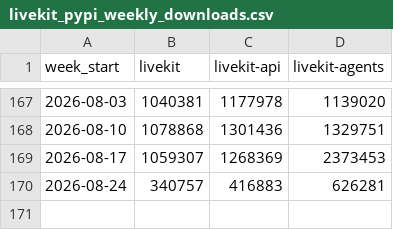
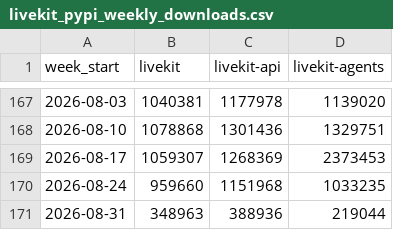
Before and after one commit to zheminlin266/Agora_API_Research, a CSV file: public/data/dev-npm-downloads/Data/livekit_pypi_weekly_downloads.csv, drawn as a sheet; only a part is shown, gaps mark what is left out.

Commit message:
data: refresh developer package downloads
Refresh six npm/PyPI developer download datasets and metadata from upstream sources.

```diff
--- a/public/data/dev-npm-downloads/Data/livekit_pypi_weekly_downloads.csv
+++ b/public/data/dev-npm-downloads/Data/livekit_pypi_weekly_downloads.csv
@@ -169,2 +169,3 @@ week_start,livekit,livekit-api,livekit-agents
 2026-08-17,1059307,1268369,2373453
-2026-08-24,340757,416883,626281
+2026-08-24,959660,1151968,1033235
+2026-08-31,348963,388936,219044
```
Also changed, not shown: public/data/dev-npm-downloads/Data/agora_npm_weekly_downloads.csv, public/data/dev-npm-downloads/Data/agora_pypi_weekly_downloads.csv, 9 other files.
